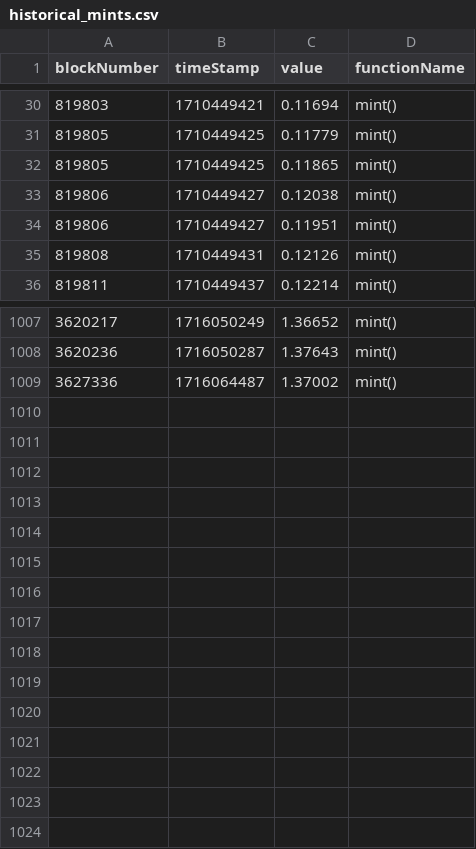
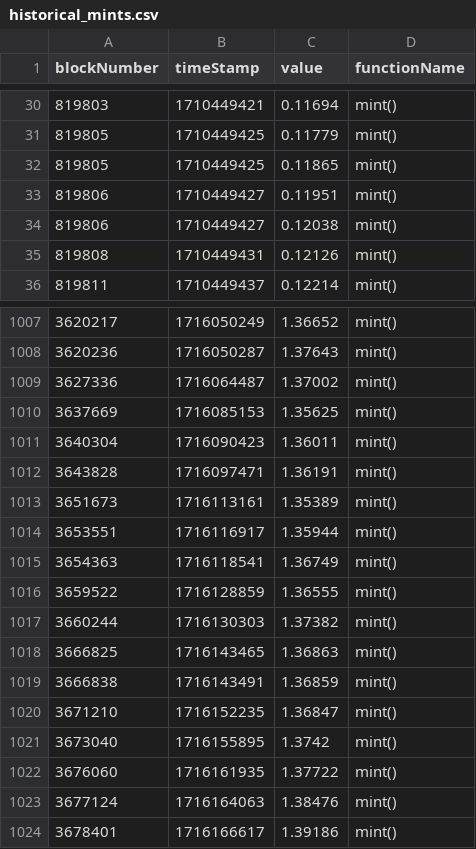
Before and after one commit to heyitschun/plutocats-dashboard, a CSV file: historical_mints.csv, drawn as a sheet; only a part is shown, gaps mark what is left out.

Commit message:
live updates mint chart

```diff
--- a/historical_mints.csv
+++ b/historical_mints.csv
@@ -32,4 +32,4 @@ blockNumber,timeStamp,value,functionName
 819805,1710449425,0.11865,mint()
+819806,1710449427,0.11951,mint()
 819806,1710449427,0.12038,mint()
-819806,1710449427,0.11951,mint()
 819808,1710449431,0.12126,mint()
@@ -1009 +1009,16 @@ blockNumber,timeStamp,value,functionName
 3627336,1716064487,1.37002,mint()
+3637669,1716085153,1.35625,mint()
+3640304,1716090423,1.36011,mint()
+3643828,1716097471,1.36191,mint()
+3651673,1716113161,1.35389,mint()
+3653551,1716116917,1.35944,mint()
+3654363,1716118541,1.36749,mint()
+3659522,1716128859,1.36555,mint()
+3660244,1716130303,1.37382,mint()
+3666825,1716143465,1.36863,mint()
+3666838,1716143491,1.36859,mint()
+3671210,1716152235,1.36847,mint()
+3673040,1716155895,1.3742,mint()
+3676060,1716161935,1.37722,mint()
+3677124,1716164063,1.38476,mint()
+3678401,1716166617,1.39186,mint()
```
Also changed, not shown: 3 other files.
